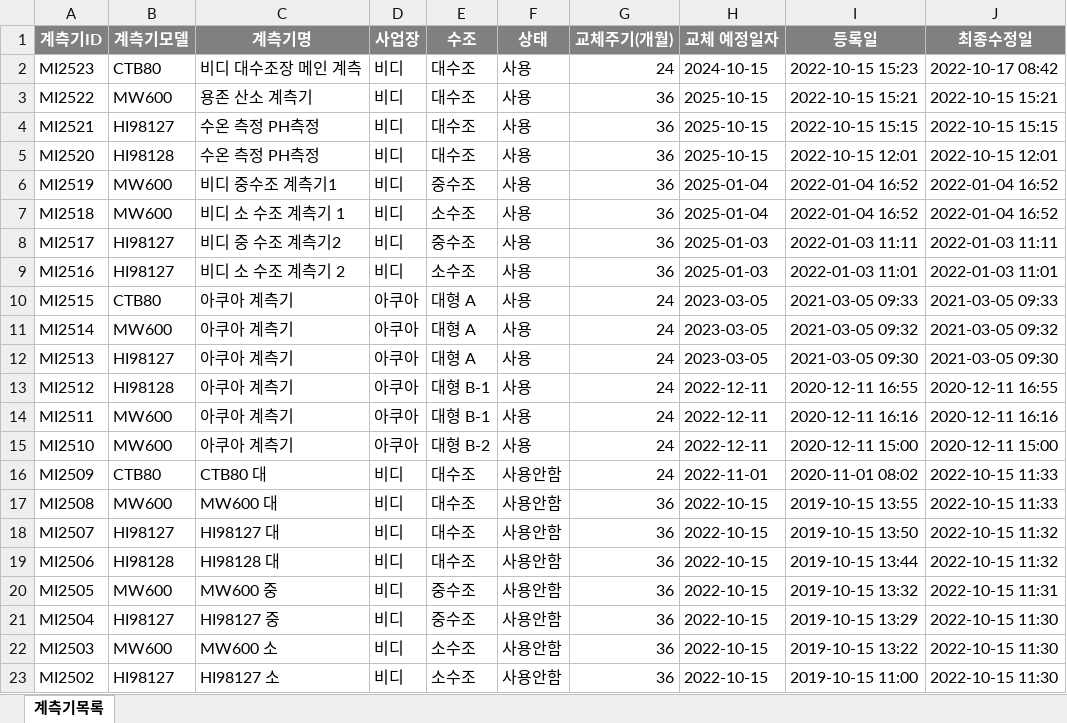
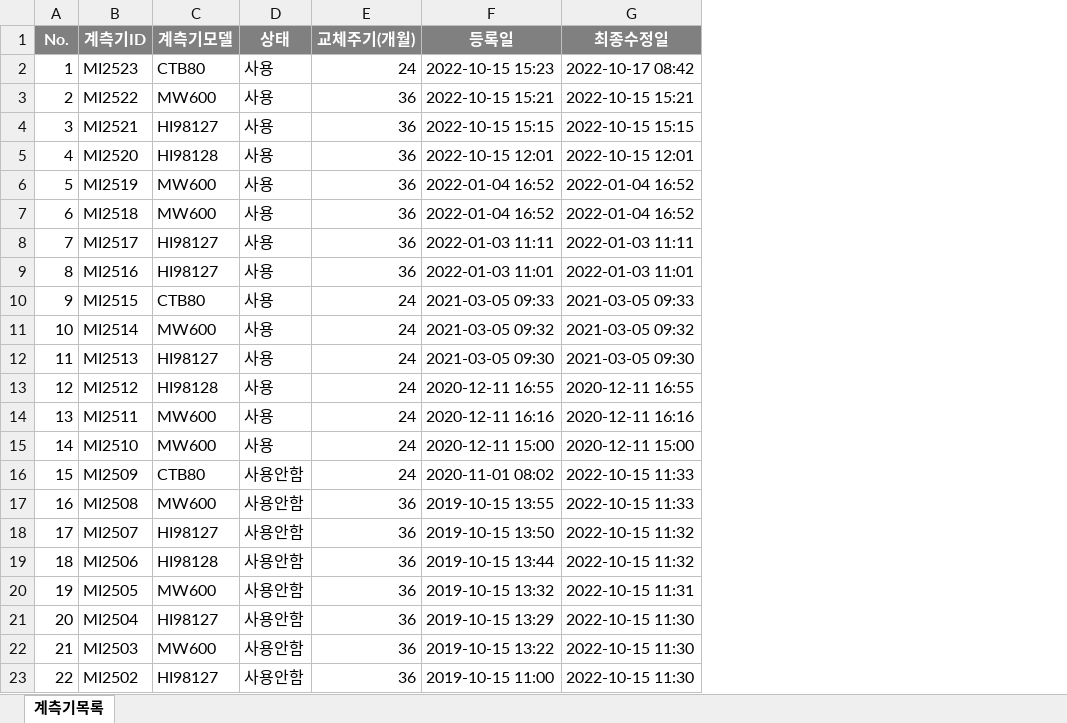
Before and after one commit to hn-kang/AquaTwinHtml, an Excel workbook: resources/assets/excel/계측기목록_20221108.xlsx, sheet 계측기목록, drawn as a sheet; values as stored, in another font and other column widths than the file's, no borders; removed rows and columns are numbered as before the commit, all else as after; the diff names each change by its address in the sheet, - before the commit and + after, or states it on an @@ line.

```diff
--- a/resources/assets/excel/계측기목록_20221108.xlsx (sheet 계측기목록)
+++ b/resources/assets/excel/계측기목록_20221108.xlsx (sheet 계측기목록)
+column A (No.), rows 2-23: 1 | 2 | 3 | 4 | 5 | 6 | 7 | 8 | 9 | 10 | 11 | 12 | 13 | 14 | 15 | 16 | 17 | 18 | 19 | 20 | 21 | 22
-column C (계측기명), rows 2-23: 비디 대수조장 메인 계측 | 용존 산소 계측기 | 수온 측정 PH측정 | 수온 측정 PH측정 | 비디 중수조 계측기1 | 비디 소 수조 계측기 1 | 비디 중 수조 계측기2 | 비디 소 수조 계측기 2 | 아쿠아 계측기 | 아쿠아 계측기 | 아쿠아 계측기 | 아쿠아 계측기 | 아쿠아 계측기 | 아쿠아 계측기 | CTB80 대 | MW600 대 | HI98127 대 | HI98128 대 | MW600 중 | HI98127 중 | MW600 소 | HI98127 소
-column D (사업장), rows 2-23: 비디 | 비디 | 비디 | 비디 | 비디 | 비디 | 비디 | 비디 | 아쿠아 | 아쿠아 | 아쿠아 | 아쿠아 | 아쿠아 | 아쿠아 | 비디 | 비디 | 비디 | 비디 | 비디 | 비디 | 비디 | 비디
-column E (수조), rows 2-23: 대수조 | 대수조 | 대수조 | 대수조 | 중수조 | 소수조 | 중수조 | 소수조 | 대형 A | 대형 A | 대형 A | 대형 B-1 | 대형 B-1 | 대형 B-2 | 대수조 | 대수조 | 대수조 | 대수조 | 중수조 | 중수조 | 소수조 | 소수조
-column H (교체 예정일자), rows 2-23: 2024-10-15 | 2025-10-15 | 2025-10-15 | 2025-10-15 | 2025-01-04 | 2025-01-04 | 2025-01-03 | 2025-01-03 | 2023-03-05 | 2023-03-05 | 2023-03-05 | 2022-12-11 | 2022-12-11 | 2022-12-11 | 2022-11-01 | 2022-10-15 | 2022-10-15 | 2022-10-15 | 2022-10-15 | 2022-10-15 | 2022-10-15 | 2022-10-15
```
Also changed, not shown: 3 other files.
